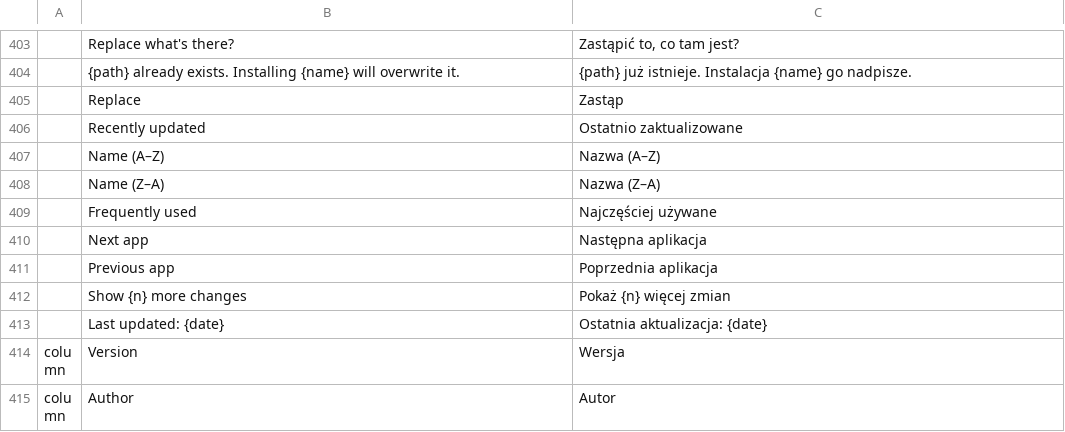
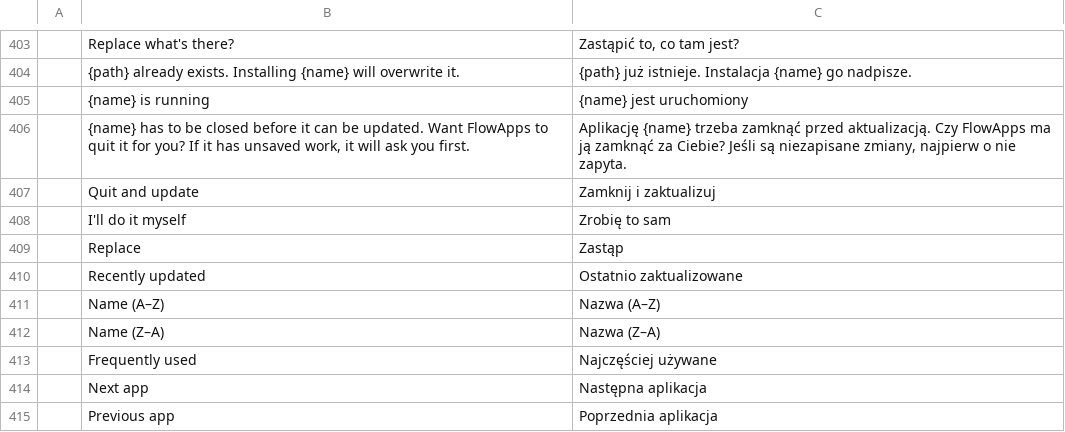
Before and after one commit to reachneoagent-commits/FlowApps-Launcher, a TSV file: crates/ui-egui/src/i18n/pl.tsv, drawn as a sheet; only a part is shown, gaps mark what is left out; the shorter side is filled out with more unchanged rows; the diff names each change by its address in the sheet, - before the commit and + after, or states it on an @@ line.

```diff
--- a/crates/ui-egui/src/i18n/pl.tsv
+++ b/crates/ui-egui/src/i18n/pl.tsv
+row 405:  | {name} is running | {name} jest uruchomiony
+row 406:  | {name} has to be closed before it can be updated. Want FlowApps to quit it for you? If it has unsaved work, it will ask you first. | Aplikację {name} trzeba zamknąć przed aktualizacją. Czy FlowApps ma ją zamknąć za Ciebie? Jeśli są niezapisane zmiany, najpierw o nie zapyta.
+row 407:  | Quit and update | Zamknij i zaktualizuj
+row 408:  | I'll do it myself | Zrobię to sam
```
Also changed, not shown: crates/ui-egui/src/i18n/de.tsv, crates/ui-egui/src/i18n/fr.tsv, 16 other files.
